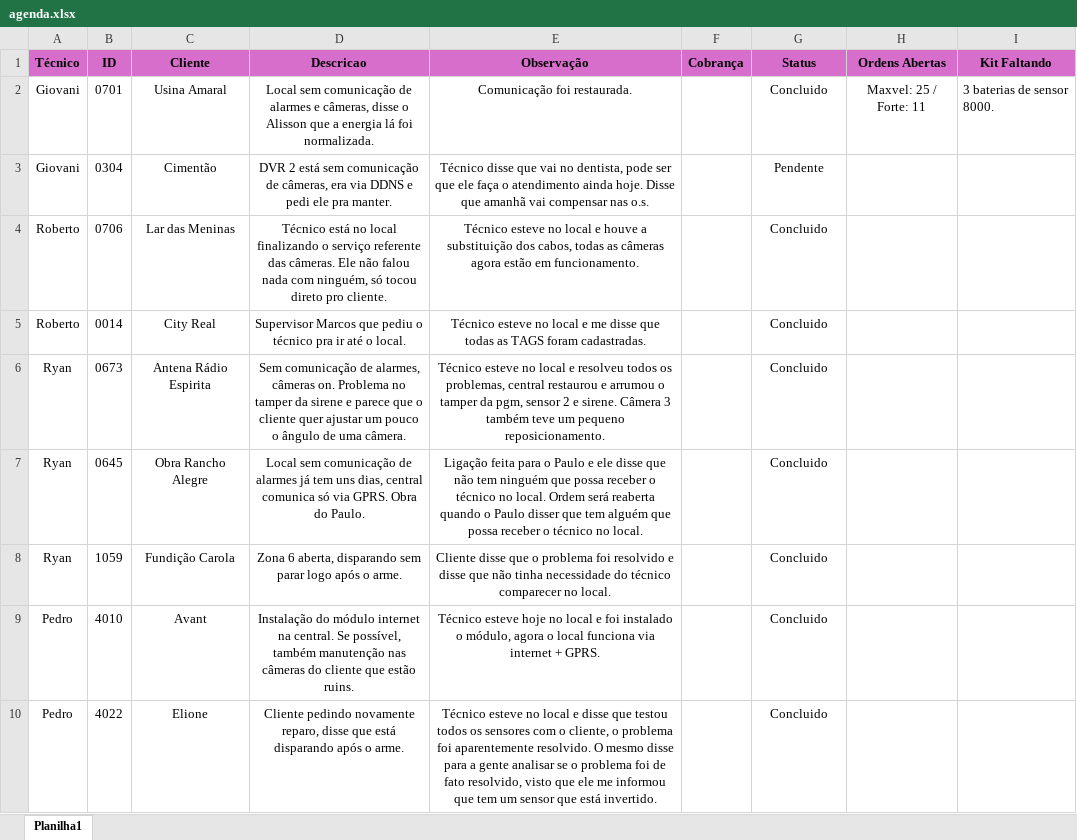
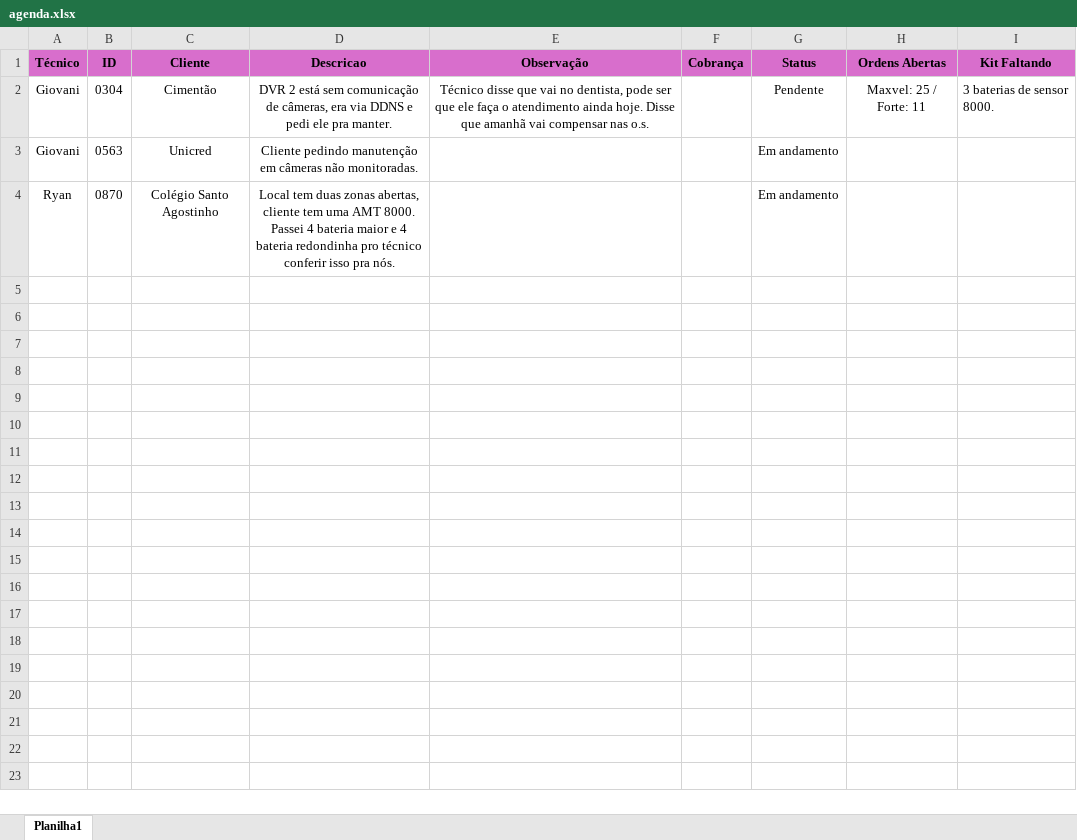
Before and after one commit to pedrohcarvalho201-spec/painel-agenda-tecnica, an Excel workbook: agenda.xlsx, sheet Planilha1, drawn as a sheet; values as stored, in another font and other column widths than the file's, no borders; removed rows and columns are numbered as before the commit, all else as after; the diff names each change by its address in the sheet, - before the commit and + after, or states it on an @@ line.

Commit message:
Atualizacao rapida de agenda as  8:55:04,88

```diff
--- a/agenda.xlsx (sheet Planilha1)
+++ b/agenda.xlsx (sheet Planilha1)
-row 2: Giovani | 0701 | Usina Amaral | Local sem comunicação de alarmes e câmeras, disse o Alisson que a energia lá foi normalizada. | Comunicação foi restaurada. |  | Concluido | Maxvel: 25 / Forte: 11 | 3 baterias de sensor 8000.
-H2 (Ordens Abertas): (empty)
+H2 (Ordens Abertas): Maxvel: 25 / Forte: 11
-I2 (Kit Faltando): (empty)
+I2 (Kit Faltando): 3 baterias de sensor 8000.
-row 4: Roberto | 0706 | Lar das Meninas | Técnico está no local finalizando o serviço referente das câmeras. Ele não falou nada com ninguém, só tocou direto pro cliente. | Técnico esteve no local e houve a substituição dos cabos, todas as câmeras agora estão em funcionamento. |  | Concluido
-row 5: Roberto | 0014 | City Real | Supervisor Marcos que pediu o técnico pra ir até o local. | Técnico esteve no local e me disse que todas as TAGS foram cadastradas. |  | Concluido
-row 6: Ryan | 0673 | Antena Rádio Espirita | Sem comunicação de alarmes, câmeras on. Problema no tamper da sirene e parece que o cliente quer ajustar um pouco o ângulo de uma câmera. | Técnico esteve no local e resolveu todos os problemas, central restaurou e arrumou o tamper da pgm, sensor 2 e sirene. Câmera 3 também teve um pequeno reposicionamento. |  | Concluido
-row 7: Ryan | 0645 | Obra Rancho Alegre | Local sem comunicação de alarmes já tem uns dias, central comunica só via GPRS. Obra do Paulo. | Ligação feita para o Paulo e ele disse que não tem ninguém que possa receber o técnico no local. Ordem será reaberta quando o Paulo disser que tem alguém que possa receber o técnico no local. |  | Concluido
-row 8: Ryan | 1059 | Fundição Carola | Zona 6 aberta, disparando sem parar logo após o arme. | Cliente disse que o problema foi resolvido e disse que não tinha necessidade do técnico comparecer no local. |  | Concluido
-row 9: Pedro | 4010 | Avant | Instalação do módulo internet na central. Se possível, também manutenção nas câmeras do cliente que estão ruins. | Técnico esteve hoje no local e foi instalado o módulo, agora o local funciona via internet + GPRS. |  | Concluido
-row 10: Pedro | 4022 | Elione | Cliente pedindo novamente reparo, disse que está disparando após o arme. | Técnico esteve no local e disse que testou todos os sensores com o cliente, o problema foi aparentemente resolvido. O mesmo disse para a gente analisar se o problema foi de fato resolvido, visto que ele me informou que tem um sensor que está invertido. |  | Concluido
+row 3: Giovani | 0563 | Unicred | Cliente pedindo manutenção em câmeras não monitoradas. |  |  | Em andamento
+row 4: Ryan | 0870 | Colégio Santo Agostinho | Local tem duas zonas abertas, cliente tem uma AMT 8000. Passei 4 bateria maior e 4 bateria redondinha pro técnico conferir isso pra nós. |  |  | Em andamento
```
Also changed, not shown: 2 other files.
